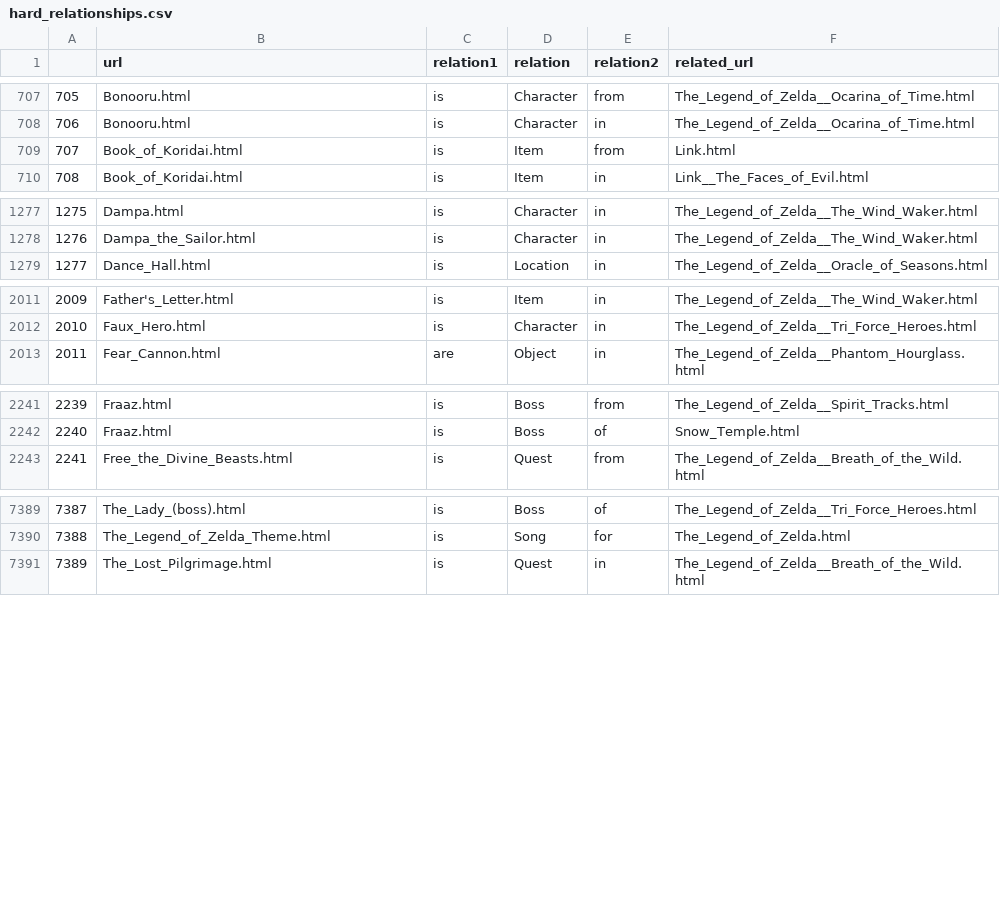
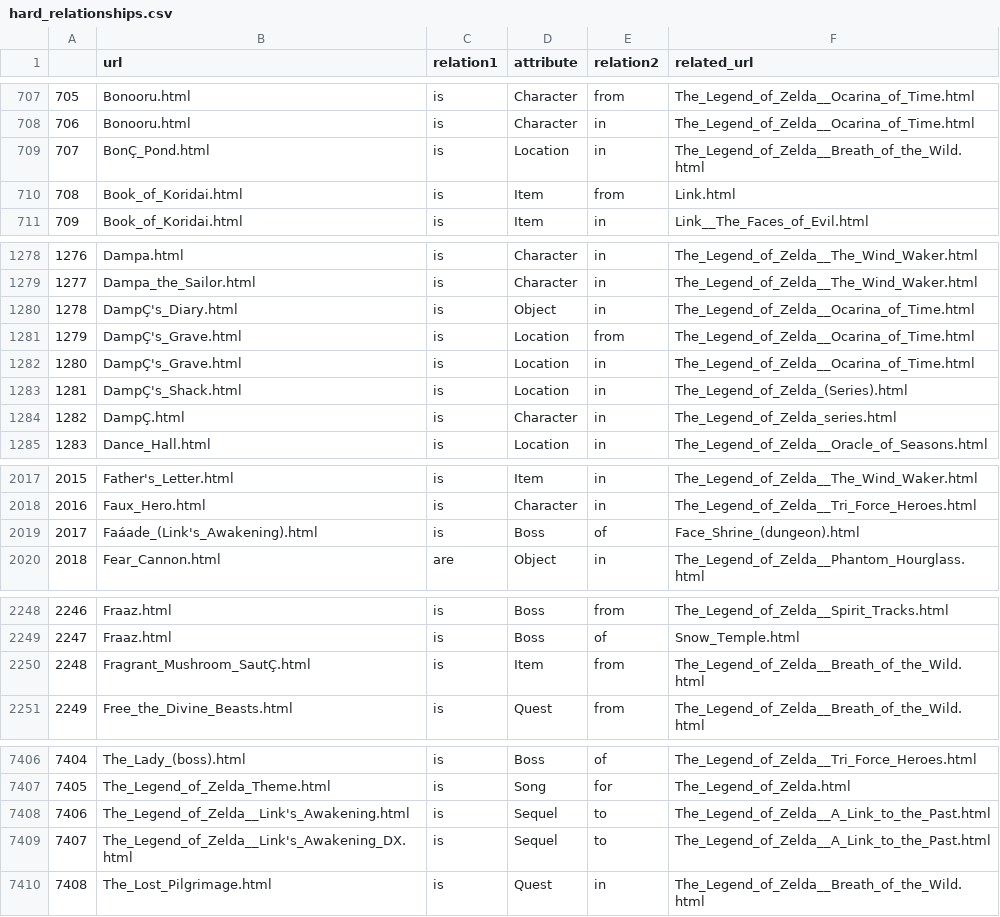
Before and after one commit to fferegrino/zeldaKG, a CSV file: relation_extraction/info/hard_relationships.csv, drawn as a sheet; only a part is shown, gaps mark what is left out; addresses are those after the commit; the diff covers the shown part only; the diff names each change by its address in the sheet, - before the commit and + after, or states it on an @@ line.

Commit message:
Text extraction using spaCy.

```diff
--- a/relation_extraction/info/hard_relationships.csv
+++ b/relation_extraction/info/hard_relationships.csv
-D1: relation
+D1: attribute
+row 709: 707 | BonÇ_Pond.html | is | Location | in | The_Legend_of_Zelda__Breath_of_the_Wild.html
@@ column A renumbered from row 710 down @@
+row 1280: 1278 | DampÇ's_Diary.html | is | Object | in | The_Legend_of_Zelda__Ocarina_of_Time.html
+row 1281: 1279 | DampÇ's_Grave.html | is | Location | from | The_Legend_of_Zelda__Ocarina_of_Time.html
+row 1282: 1280 | DampÇ's_Grave.html | is | Location | in | The_Legend_of_Zelda__Ocarina_of_Time.html
+row 1283: 1281 | DampÇ's_Shack.html | is | Location | in | The_Legend_of_Zelda_(Series).html
+row 1284: 1282 | DampÇ.html | is | Character | in | The_Legend_of_Zelda_series.html
+row 2019: 2017 | Faáade_(Link's_Awakening).html | is | Boss | of | Face_Shrine_(dungeon).html
+row 2250: 2248 | Fragrant_Mushroom_SautÇ.html | is | Item | from | The_Legend_of_Zelda__Breath_of_the_Wild.html
+row 7408: 7406 | The_Legend_of_Zelda__Link's_Awakening.html | is | Sequel | to | The_Legend_of_Zelda__A_Link_to_the_Past.html
+row 7409: 7407 | The_Legend_of_Zelda__Link's_Awakening_DX.html | is | Sequel | to | The_Legend_of_Zelda__A_Link_to_the_Past.html
```
Also changed, not shown: 9 added rows elsewhere in this file, 3 other files.
